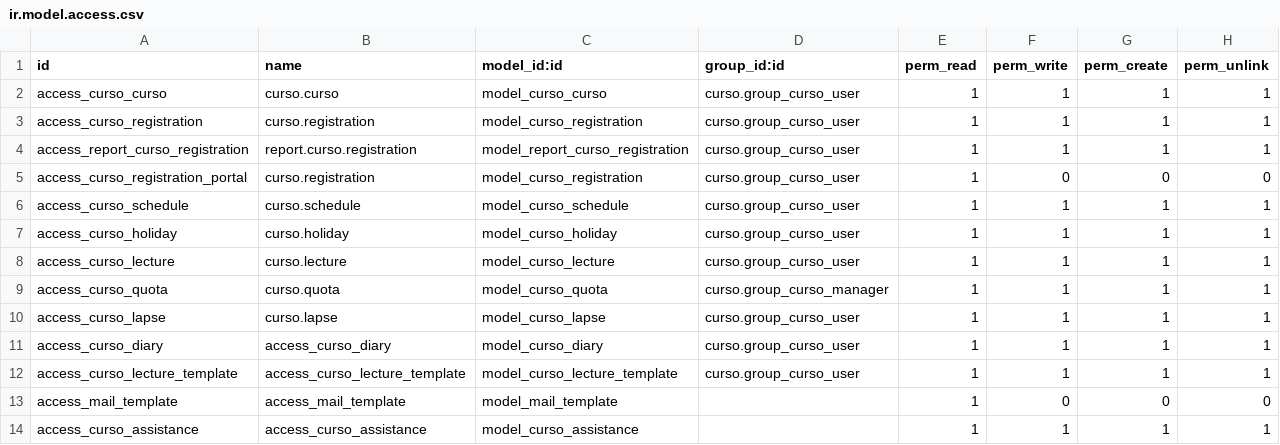
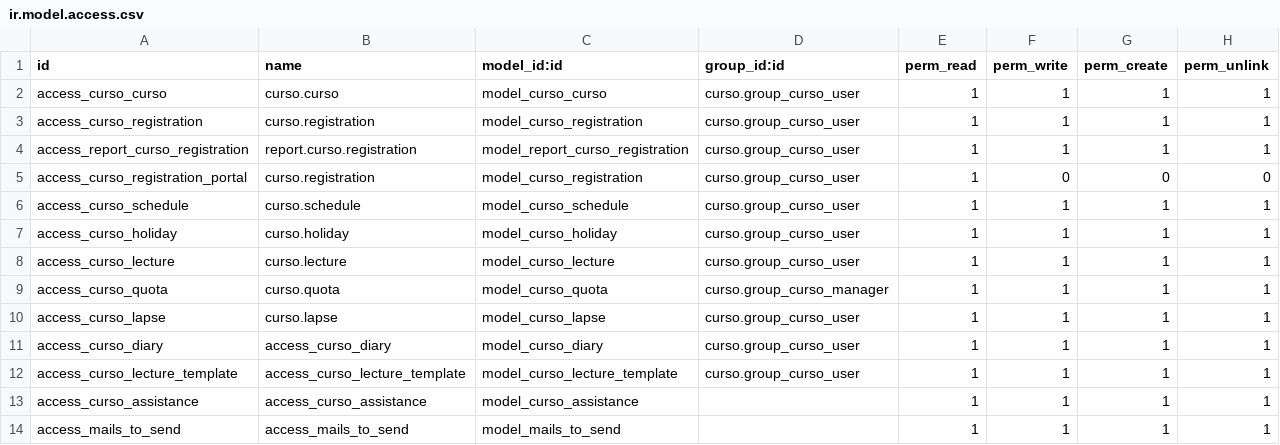
Before and after one commit to jobiols/STR, a CSV file: curso/security/ir.model.access.csv, drawn as a sheet; removed rows and columns are numbered as before the commit, all else as after; the diff names each change by its address in the sheet, - before the commit and + after, or states it on an @@ line.

Commit message:
[FIX] faltaba permisos ACL

```diff
--- a/curso/security/ir.model.access.csv
+++ b/curso/security/ir.model.access.csv
-row 13: access_mail_template | access_mail_template | model_mail_template |  | 1 | 0 | 0 | 0
+row 14: access_mails_to_send | access_mails_to_send | model_mails_to_send |  | 1 | 1 | 1 | 1
```
